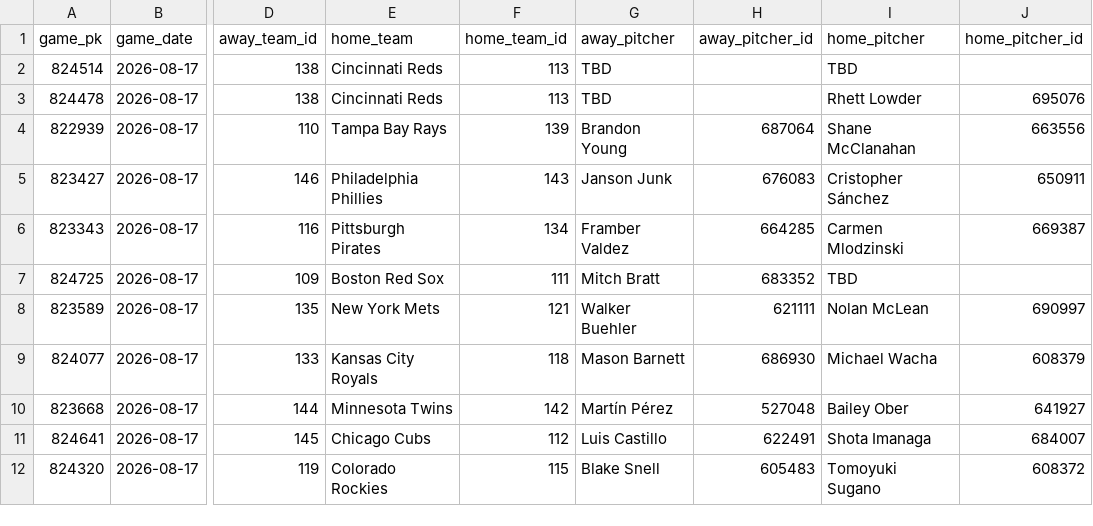
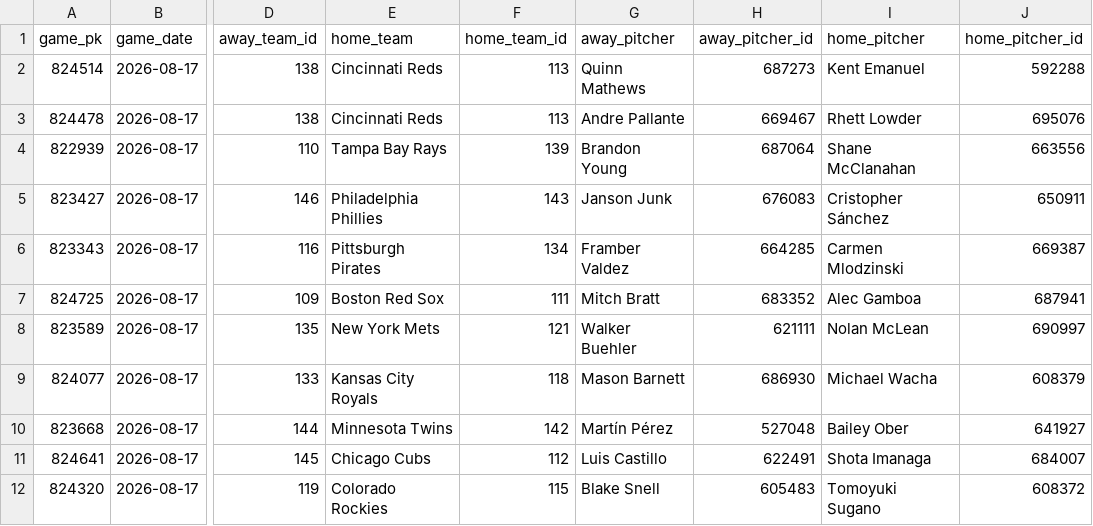
Before and after one commit to HitByOne/mlb-dashboard, a CSV file: data/matchups.csv, drawn as a sheet; only a part is shown, gaps mark what is left out; the diff names each change by its address in the sheet, - before the commit and + after, or states it on an @@ line.

```diff
--- a/data/matchups.csv
+++ b/data/matchups.csv
-G2 (away_pitcher): TBD
+G2 (away_pitcher): Quinn Mathews
-H2 (away_pitcher_id): (empty)
+H2 (away_pitcher_id): 687273
-I2 (home_pitcher): TBD
+I2 (home_pitcher): Kent Emanuel
-J2 (home_pitcher_id): (empty)
+J2 (home_pitcher_id): 592288
-G3 (away_pitcher): TBD
+G3 (away_pitcher): Andre Pallante
-H3 (away_pitcher_id): (empty)
+H3 (away_pitcher_id): 669467
-I7 (home_pitcher): TBD
+I7 (home_pitcher): Alec Gamboa
-J7 (home_pitcher_id): (empty)
+J7 (home_pitcher_id): 687941
```
Also changed, not shown: data/hit_streaks.csv, data/hot_cold.csv, 14 other files.
